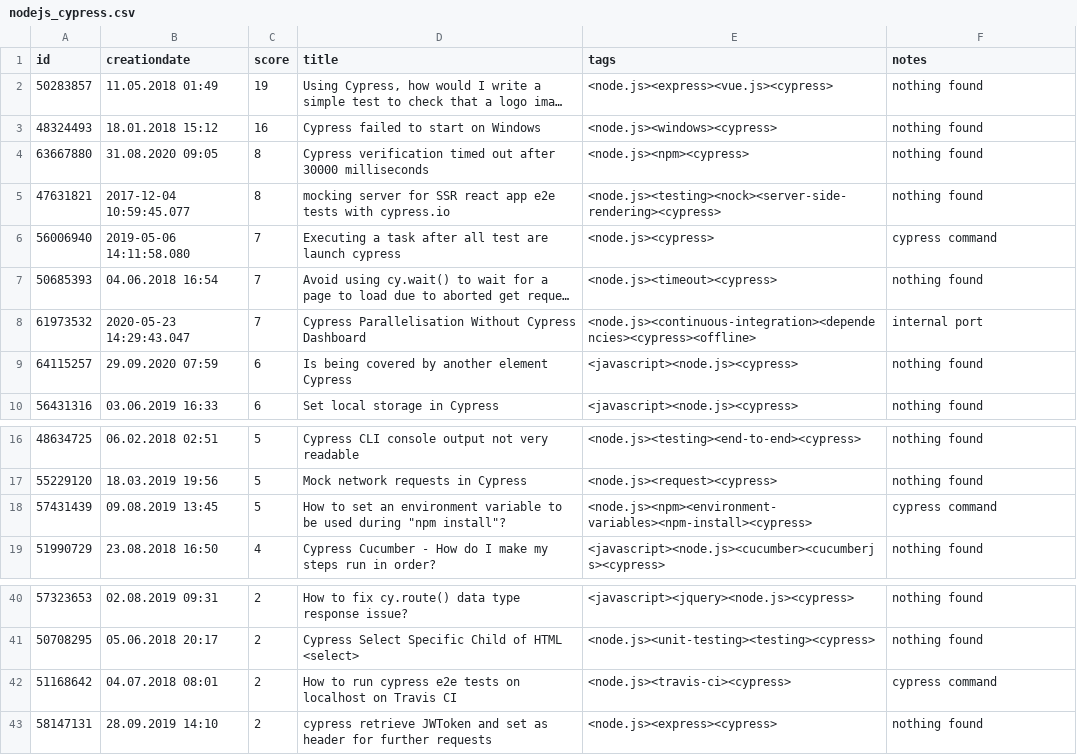
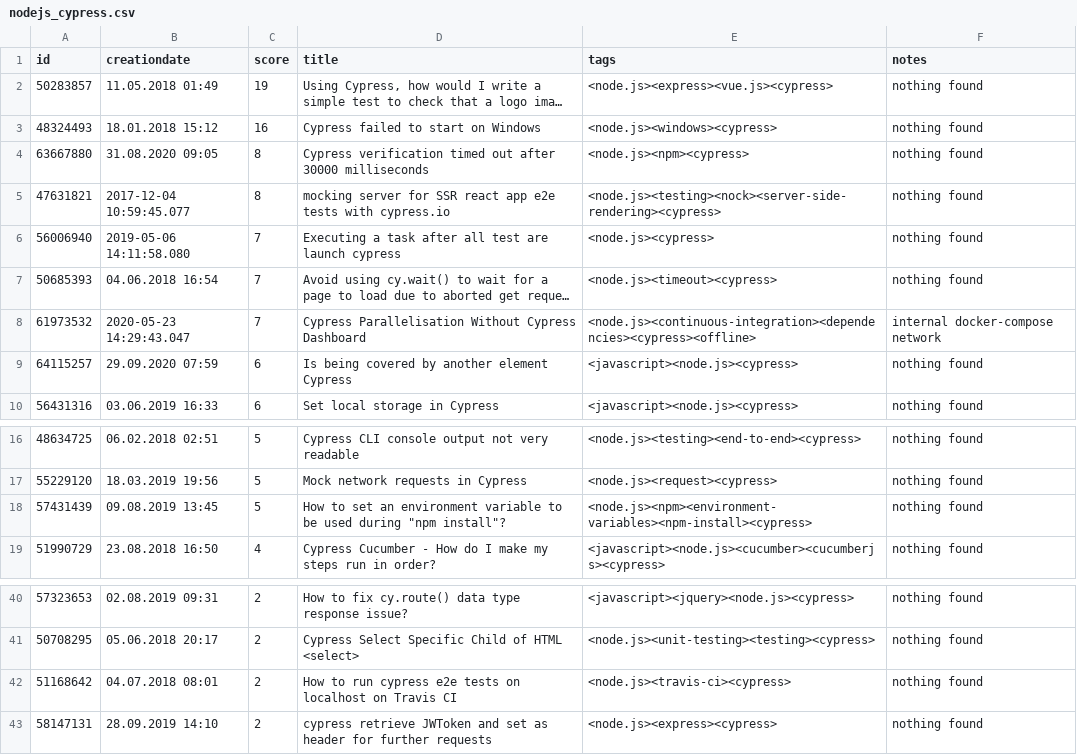
Before and after one commit to AI-4-SE/CfgNet-A-Framework-for-Tracking-Equality-Based-Configuration-Dependencies-Across-a-Software-Project, a CSV file: data/violation_injection/stackoverflow/nodejs_cypress.csv, drawn as a sheet; only a part is shown, gaps mark what is left out; long unchanged cells end in …; the diff names each change by its address in the sheet, - before the commit and + after, or states it on an @@ line.

Commit message:
Update SO data

```diff
--- a/data/violation_injection/stackoverflow/nodejs_cypress.csv
+++ b/data/violation_injection/stackoverflow/nodejs_cypress.csv
-F6 (notes): cypress command
+F6 (notes): nothing found
-F8 (notes): internal port
+F8 (notes): internal docker-compose network
-F18 (notes): cypress command
+F18 (notes): nothing found
-F42 (notes): cypress command
+F42 (notes): nothing found
```
Also changed, not shown: data/violation_injection/stackoverflow/docker-compose_nodejs.csv, data/violation_injection/stackoverflow/docker-compose_travis.csv, 19 other files.
